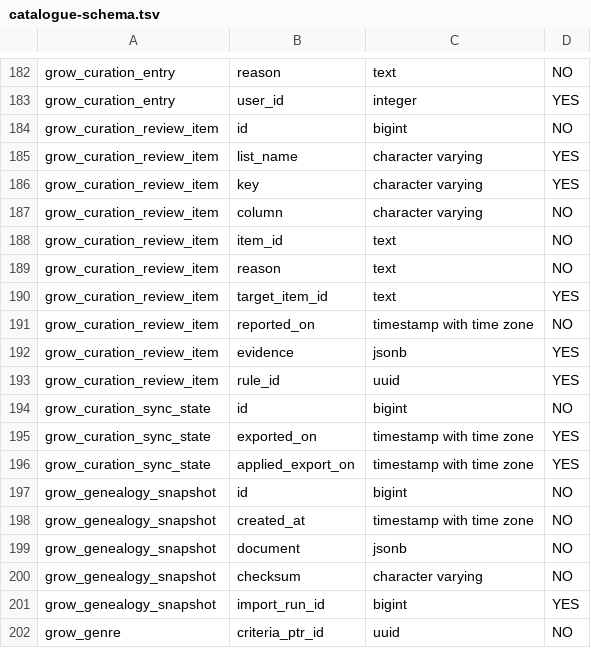
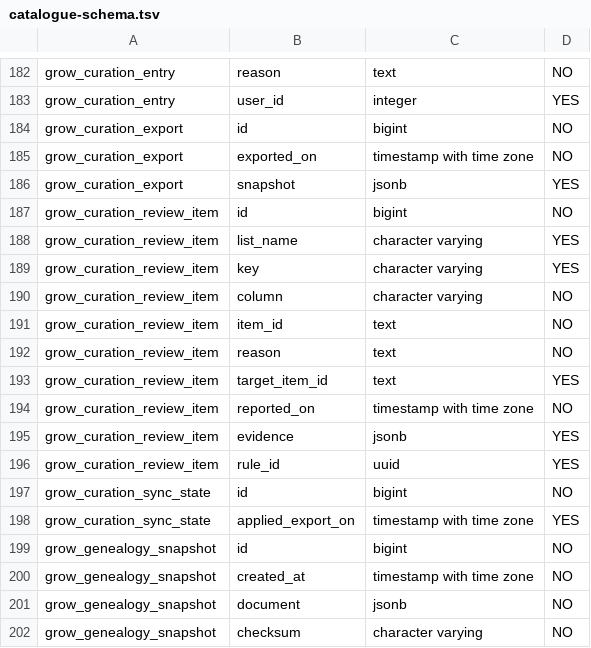
Before and after one commit to BehindTheMusicTree/grow-the-music-tree-api, a TSV file: benchmarks/catalogue/catalogue-schema.tsv, drawn as a sheet; only a part is shown, gaps mark what is left out; the shorter side is filled out with more unchanged rows.

```diff
--- a/benchmarks/catalogue/catalogue-schema.tsv
+++ b/benchmarks/catalogue/catalogue-schema.tsv
@@ -183,2 +183,5 @@ grow_curation_entry|reason|text|NO
 grow_curation_entry|user_id|integer|YES
+grow_curation_export|id|bigint|NO
+grow_curation_export|exported_on|timestamp with time zone|NO
+grow_curation_export|snapshot|jsonb|YES
 grow_curation_review_item|id|bigint|NO
@@ -194,3 +197,2 @@ grow_curation_review_item|rule_id|uuid|YES
 grow_curation_sync_state|id|bigint|NO
-grow_curation_sync_state|exported_on|timestamp with time zone|YES
 grow_curation_sync_state|applied_export_on|timestamp with time zone|YES
```
Also changed, not shown: grow/curation/seed/genre_edges.csv, 32 other files.
